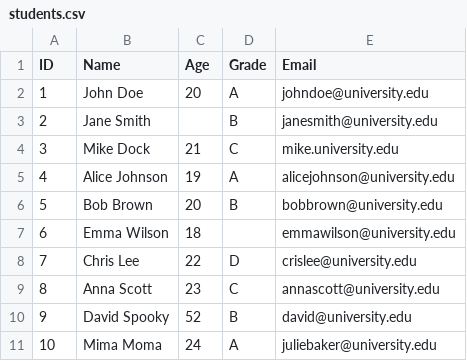
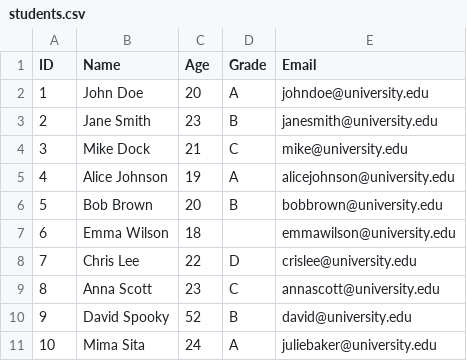
Before and after one commit to MaksymBykovets/data-notations, a CSV file: 03-TextDocumentFormats/students.csv, drawn as a sheet.

```diff
--- a/03-TextDocumentFormats/students.csv
+++ b/03-TextDocumentFormats/students.csv
@@ -2,4 +2,4 @@ ID,Name,Age,Grade,Email
 1,John Doe,20,A,johndoe@university.edu
-2,Jane Smith,,B,janesmith@university.edu
-3,Mike Dock,21,C,mike.university.edu
+2,Jane Smith,23,B,janesmith@university.edu
+3,Mike Dock,21,C,mike@university.edu
 4,Alice Johnson,19,A,alicejohnson@university.edu
@@ -10,2 +10,2 @@ ID,Name,Age,Grade,Email
 9,David Spooky,52,B,david@university.edu
-10,Mima Moma,24,A,juliebaker@university.edu
+10,Mima Sita,24,A,juliebaker@university.edu
```
Also changed, not shown: 5 other files.
